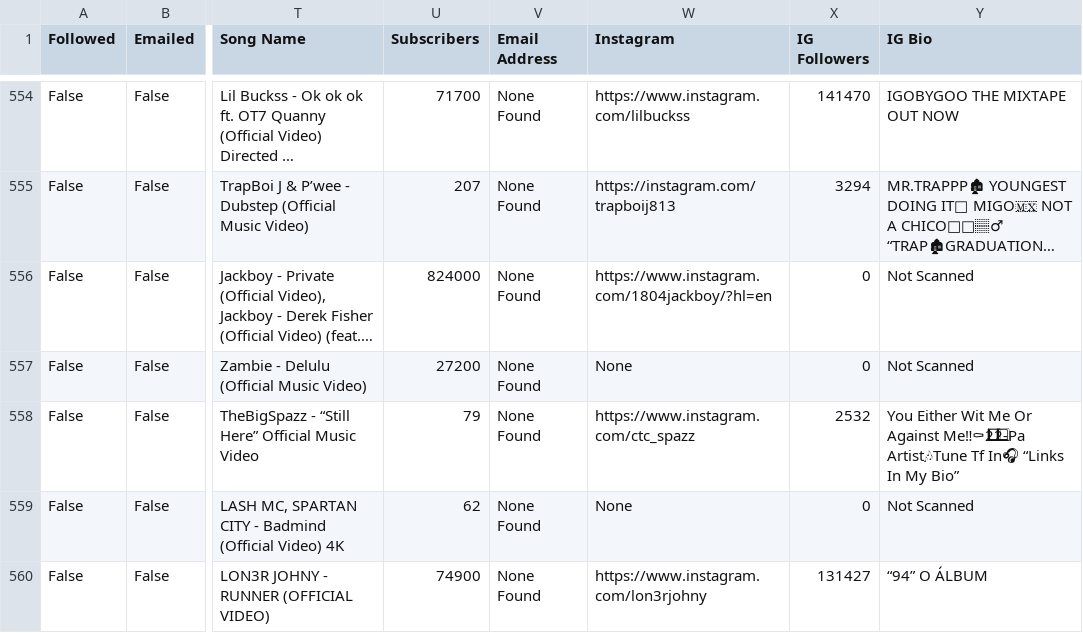
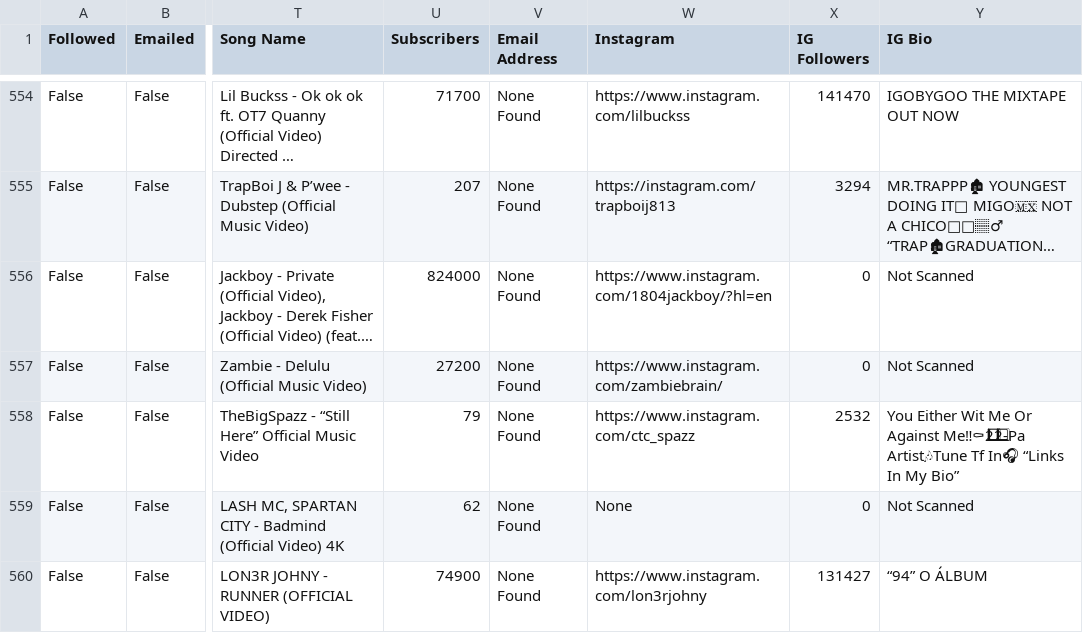
Before and after one commit to alexsamey95/wavyout, a CSV file: wavy_outreach_db.csv, drawn as a sheet; only a part is shown, gaps mark what is left out; long unchanged cells end in …; the diff names each change by its address in the sheet, - before the commit and + after, or states it on an @@ line.

Commit message:
wavy data: update wavy_outreach_db.csv

```diff
--- a/wavy_outreach_db.csv
+++ b/wavy_outreach_db.csv
-W557 (Instagram): None
+W557 (Instagram): https://www.instagram.com/zambiebrain/
```
